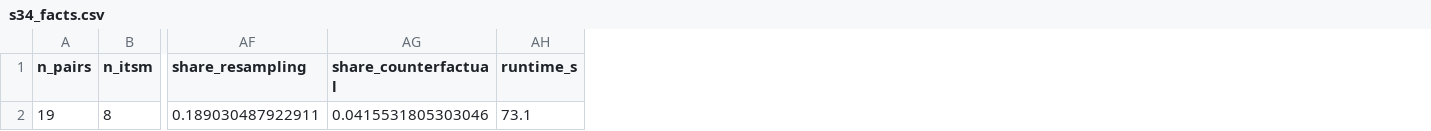
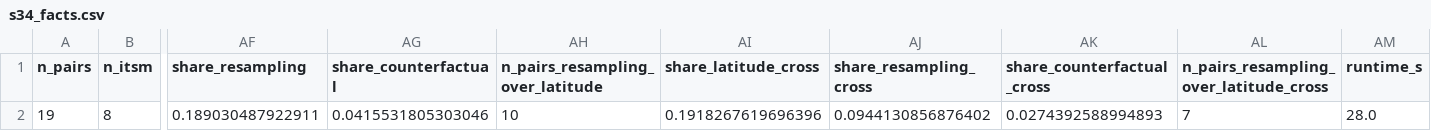
Before and after one commit to sudhirdixit1/cmdb-routing-queue-baseline, a CSV file: results/s34_facts.csv, drawn as a sheet; only a part is shown, gaps mark what is left out; addresses are those after the commit; the diff names each change by its address in the sheet, - before the commit and + after, or states it on an @@ line.

```diff
--- a/results/s34_facts.csv
+++ b/results/s34_facts.csv
+column AH (n_pairs_resampling_over_latitude), row 2: 10
+column AI (share_latitude_cross), row 2: 0.1918267619696396
+column AJ (share_resampling_cross), row 2: 0.0944130856876402
+column AK (share_counterfactual_cross), row 2: 0.0274392588994893
+column AL, rows 1-2: n_pairs_resampling_over_latitude_cross | 7
-AM2 (runtime_s): 73.1
+AM2 (runtime_s): 28.0
```
Also changed, not shown: results/macro_sources.csv, results/s34_axiskind.csv, 16 other files.
